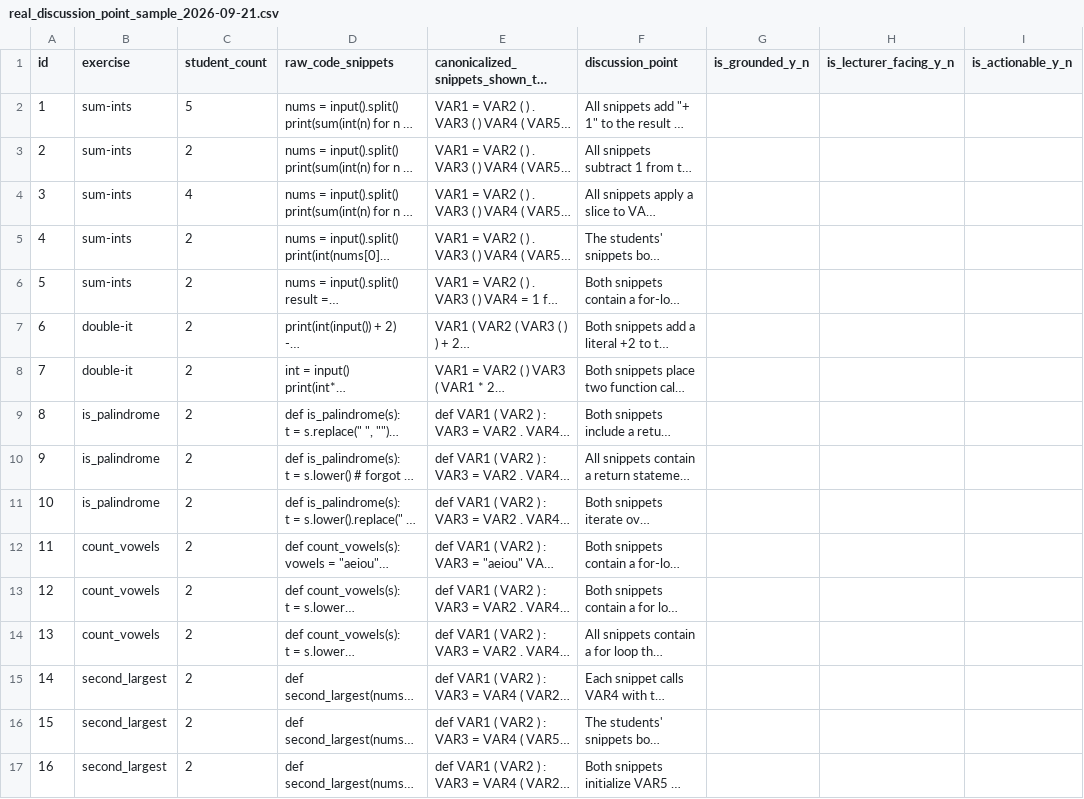
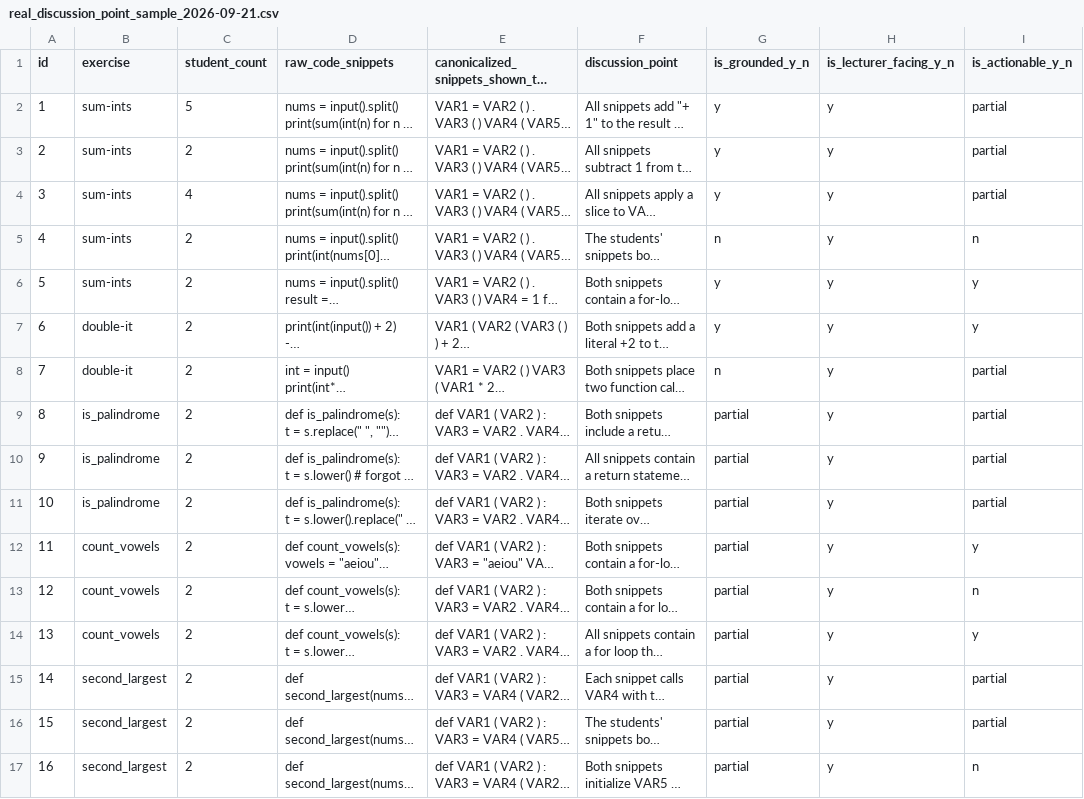
Before and after one commit to laraJacobsen/Master, a CSV file: feedback-research/real_discussion_point_sample_2026-09-21.csv, drawn as a sheet; long unchanged cells end in …; the diff names each change by its address in the sheet, - before the commit and + after, or states it on an @@ line.

Commit message:
Add real discussion-point label samples and latency measurements for IDUN
- Introduced a new markdown file for real discussion-point label samples from the third round of expert spot-checking, detailing generated discussion points, raw code snippets, canonicalized snippets, and their evaluations.
- Added a new markdown file capturing per-stage latency measurements for the current pipeline using IDUN, including timing for each exercise, raw per-call latencies, and a parallelization check confirming the effectiveness of parallel processing in the labeling stage.

```diff
--- a/feedback-research/real_discussion_point_sample_2026-09-21.csv
+++ b/feedback-research/real_discussion_point_sample_2026-09-21.csv
-G2:G4 (is_grounded_y_n): (empty)
+G2:G4 (is_grounded_y_n): y
-H2:H17 (is_lecturer_facing_y_n): (empty)
+H2:H17 (is_lecturer_facing_y_n): y
-I2:I4 (is_actionable_y_n): (empty)
+I2:I4 (is_actionable_y_n): partial
-G5 (is_grounded_y_n): (empty)
+G5 (is_grounded_y_n): n
-I5 (is_actionable_y_n): (empty)
+I5 (is_actionable_y_n): n
-G6:G7 (is_grounded_y_n): (empty)
+G6:G7 (is_grounded_y_n): y
-I6:I7 (is_actionable_y_n): (empty)
+I6:I7 (is_actionable_y_n): y
-G8 (is_grounded_y_n): (empty)
+G8 (is_grounded_y_n): n
-I8:I11 (is_actionable_y_n): (empty)
+I8:I11 (is_actionable_y_n): partial
-G9:G17 (is_grounded_y_n): (empty)
+G9:G17 (is_grounded_y_n): partial
-I12 (is_actionable_y_n): (empty)
+I12 (is_actionable_y_n): y
-I13 (is_actionable_y_n): (empty)
+I13 (is_actionable_y_n): n
-I14 (is_actionable_y_n): (empty)
+I14 (is_actionable_y_n): y
-I15:I16 (is_actionable_y_n): (empty)
+I15:I16 (is_actionable_y_n): partial
-I17 (is_actionable_y_n): (empty)
+I17 (is_actionable_y_n): n
```
Also changed, not shown: 10 other files.
